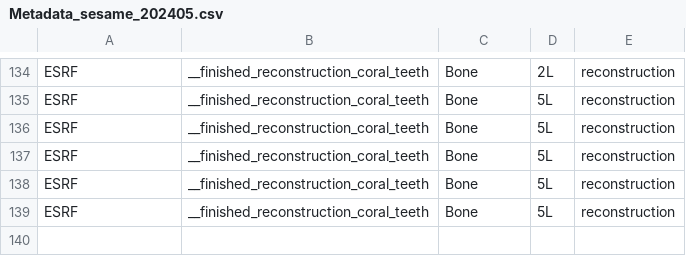
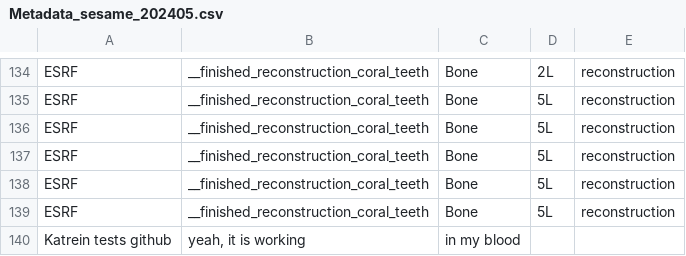
Before and after one commit to PierrickHarnay/Flow-No-Flow-Pocillopora, a CSV file: Metadata/Metadata_sesame_202405.csv, drawn as a sheet; only a part is shown, gaps mark what is left out; the diff names each change by its address in the sheet, - before the commit and + after, or states it on an @@ line.

Commit message:
test how to work with github

```diff
--- a/Metadata/Metadata_sesame_202405.csv
+++ b/Metadata/Metadata_sesame_202405.csv
+row 140: Katrein tests github | yeah, it is working | in my blood
```
